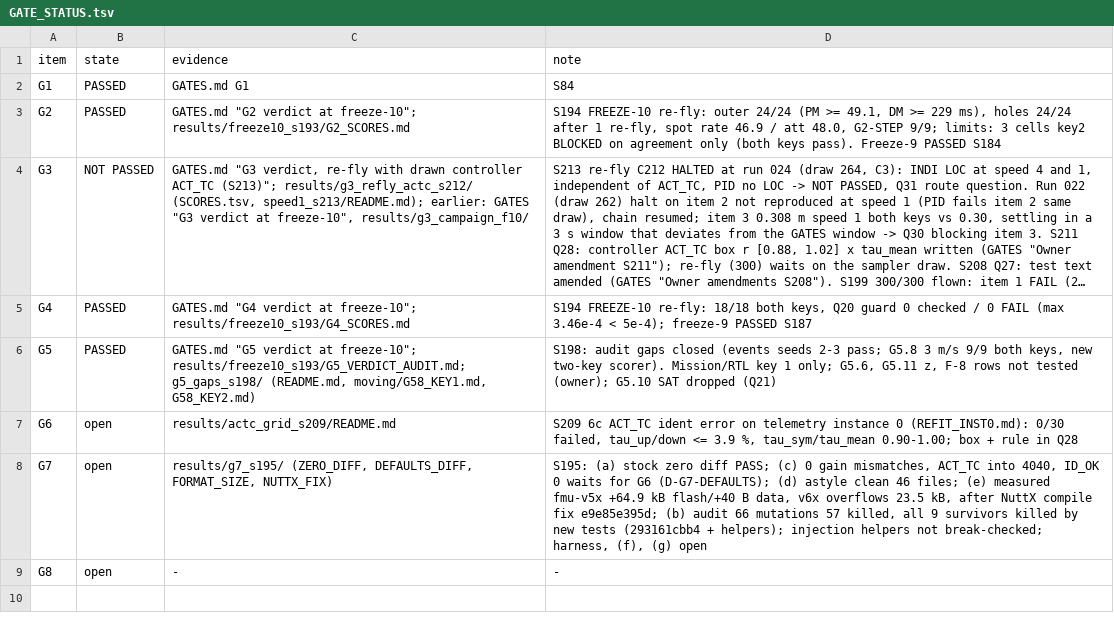
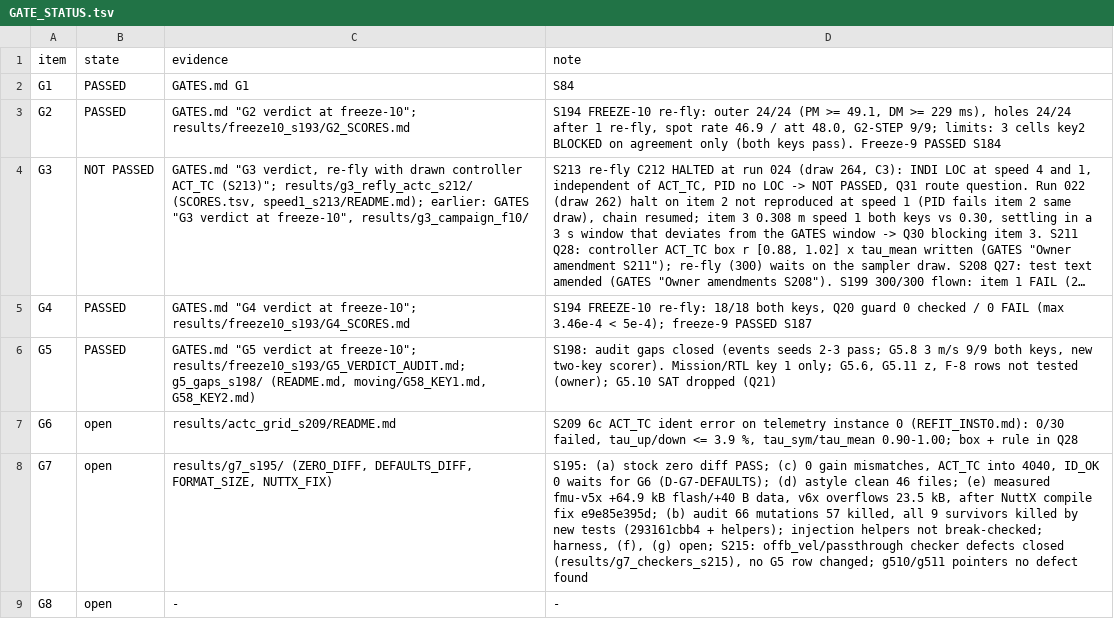
Before and after one commit to AntoineHgo/PX4-Indi, a TSV file: indi_flight/GATE_STATUS.tsv, drawn as a sheet; long unchanged cells end in …; the diff names each change by its address in the sheet, - before the commit and + after, or states it on an @@ line.

```diff
--- a/indi_flight/GATE_STATUS.tsv
+++ b/indi_flight/GATE_STATUS.tsv
-D8 (note): …(f), (g) open
+D8 (note): …(f), (g) open; S215: offb_vel/passthrough checker defects closed (results/g7_checkers_s215), no G5 row changed; g510/g511 pointers no defect found
```
Also changed, not shown: 2 other files.
